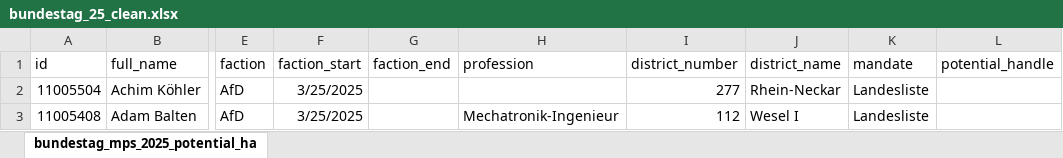
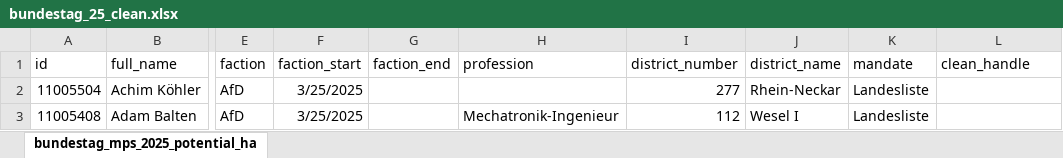
Before and after one commit to MaximilianWeiland/SMDA_Final_Project, an Excel workbook: data/clean_data/bundestag_25_clean.xlsx, sheet bundestag_mps_2025_potential_ha, drawn as a sheet; only a part is shown, gaps mark what is left out; values as stored, in another font and other column widths than the file's, no borders; table styles not drawn; the diff names each change by its address in the sheet, - before the commit and + after, or states it on an @@ line.

```diff
--- a/data/clean_data/bundestag_25_clean.xlsx (sheet bundestag_mps_2025_potential_ha)
+++ b/data/clean_data/bundestag_25_clean.xlsx (sheet bundestag_mps_2025_potential_ha)
-L1: potential_handle
+L1: clean_handle
```
Also changed, not shown: data/clean_data/bundestag_21_clean.xlsx.
